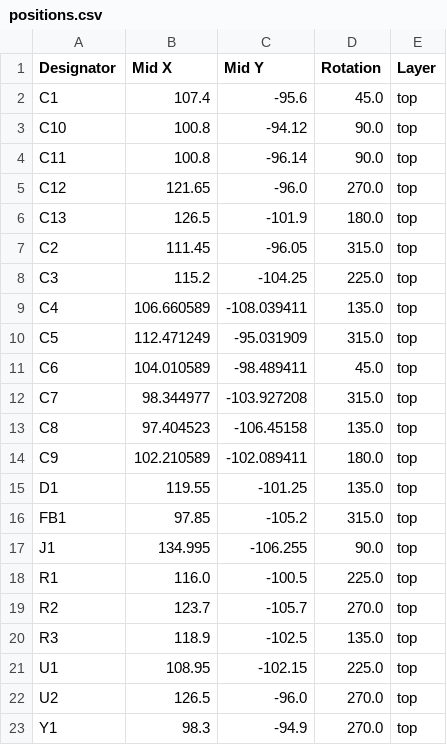
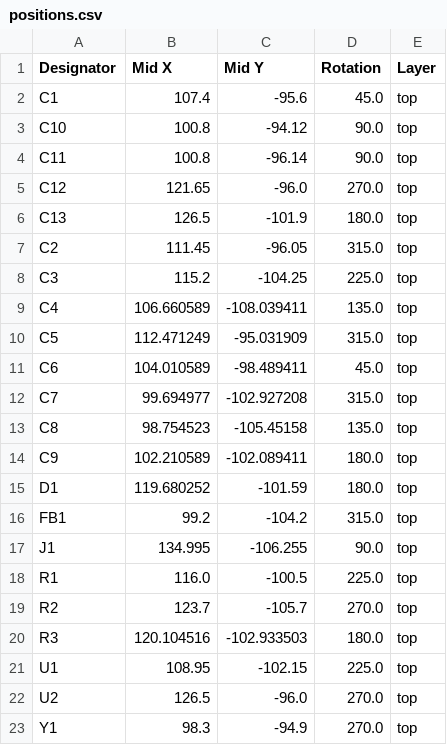
Before and after one commit to 11philip22/stm32_red_pill, a CSV file: production/positions.csv, drawn as a sheet.

Commit message:
4 layer design

```diff
--- a/production/positions.csv
+++ b/production/positions.csv
@@ -11,7 +11,7 @@ C5,112.471249,-95.031909,315.0,top
 C6,104.010589,-98.489411,45.0,top
-C7,98.344977,-103.927208,315.0,top
-C8,97.404523,-106.45158,135.0,top
+C7,99.694977,-102.927208,315.0,top
+C8,98.754523,-105.45158,135.0,top
 C9,102.210589,-102.089411,180.0,top
-D1,119.55,-101.25,135.0,top
-FB1,97.85,-105.2,315.0,top
+D1,119.680252,-101.59,180.0,top
+FB1,99.2,-104.2,315.0,top
 J1,134.995,-106.255,90.0,top
@@ -19,3 +19,3 @@ R1,116.0,-100.5,225.0,top
 R2,123.7,-105.7,270.0,top
-R3,118.9,-102.5,135.0,top
+R3,120.104516,-102.933503,180.0,top
 U1,108.95,-102.15,225.0,top
```
Also changed, not shown: 5 other files.
